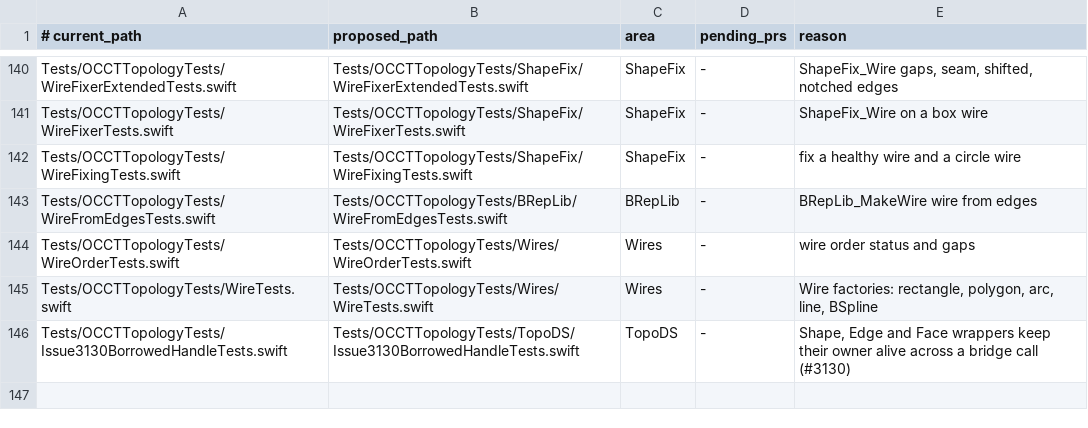
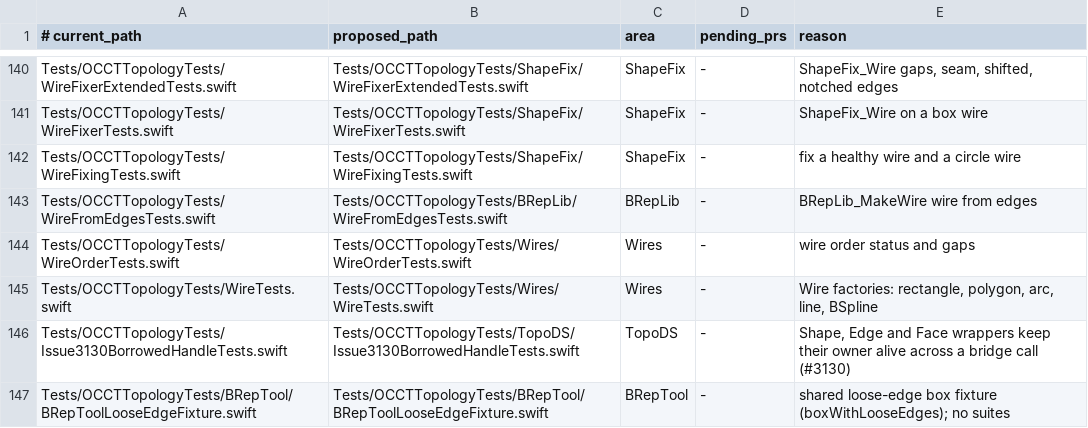
Before and after one commit to SecondMouseAU/OCCTSwift, a TSV file: Scripts/test-areas/topology.tsv, drawn as a sheet; only a part is shown, gaps mark what is left out; the diff names each change by its address in the sheet, - before the commit and + after, or states it on an @@ line.

```diff
--- a/Scripts/test-areas/topology.tsv
+++ b/Scripts/test-areas/topology.tsv
+row 147: Tests/OCCTTopologyTests/BRepTool/BRepToolLooseEdgeFixture.swift | Tests/OCCTTopologyTests/BRepTool/BRepToolLooseEdgeFixture.swift | BRepTool | - | shared loose-edge box fixture (boxWithLooseEdges); no suites
```
Also changed, not shown: 5 other files.
